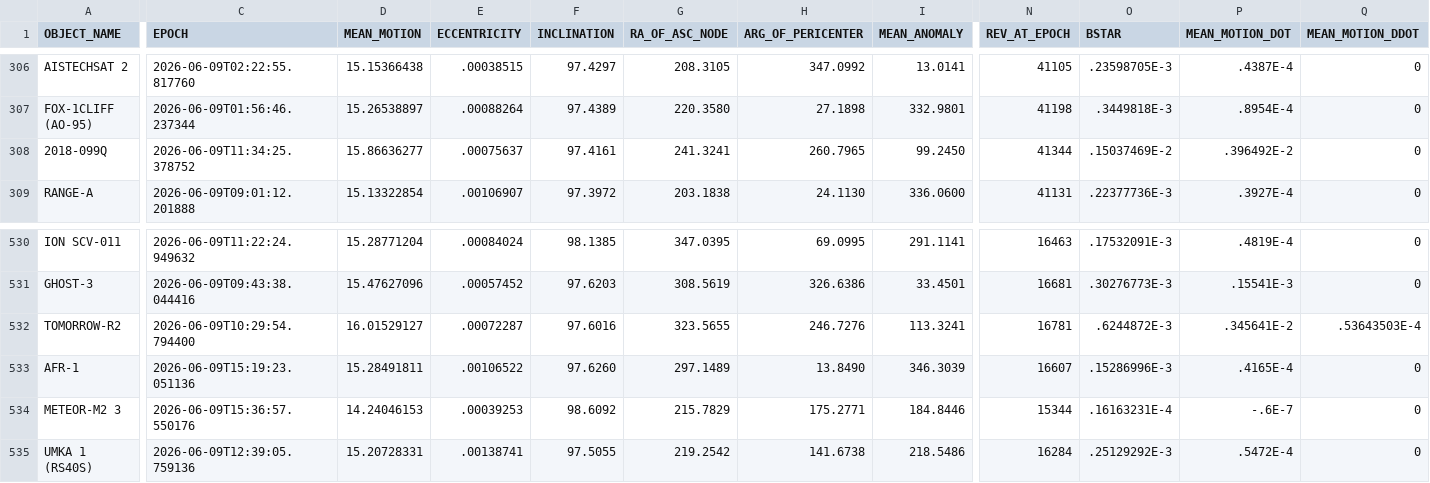
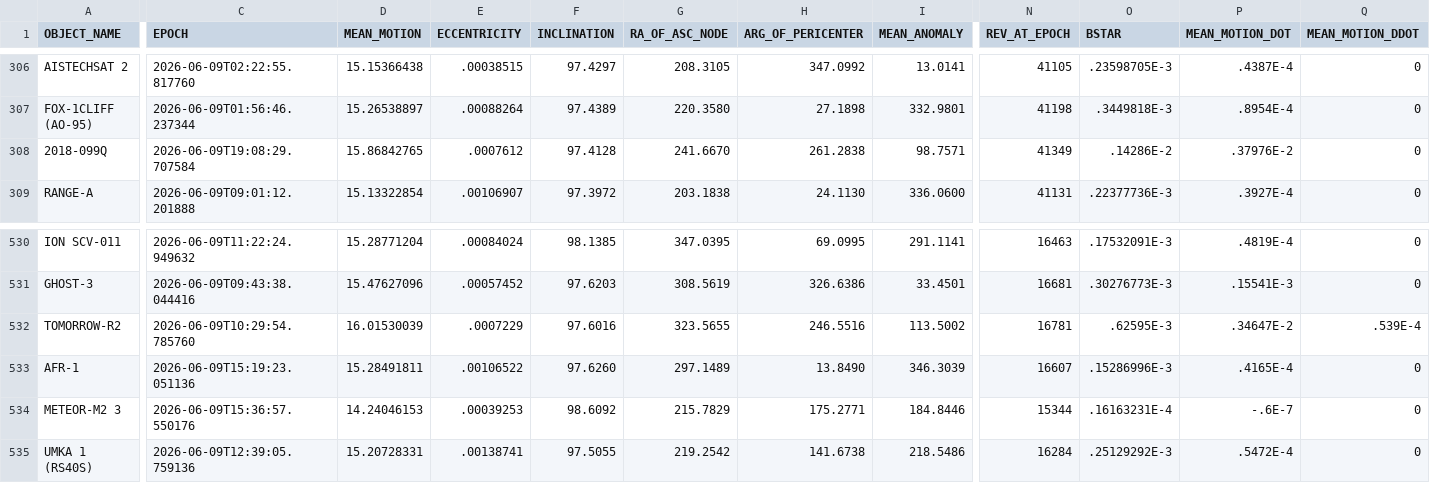
Before and after one commit to 20250721/tle.for.look4sat, a CSV file: data/SatNOGS_Celestrak.csv, drawn as a sheet; only a part is shown, gaps mark what is left out; the diff names each change by its address in the sheet, - before the commit and + after, or states it on an @@ line.

```diff
--- a/data/SatNOGS_Celestrak.csv
+++ b/data/SatNOGS_Celestrak.csv
-C308 (EPOCH): 2026-06-09T11:34:25.378752
+C308 (EPOCH): 2026-06-09T19:08:29.707584
-D308 (MEAN_MOTION): 15.86636277
+D308 (MEAN_MOTION): 15.86842765
-E308 (ECCENTRICITY): .00075637
+E308 (ECCENTRICITY): .0007612
-F308 (INCLINATION): 97.4161
+F308 (INCLINATION): 97.4128
-G308 (RA_OF_ASC_NODE): 241.3241
+G308 (RA_OF_ASC_NODE): 241.6670
-H308 (ARG_OF_PERICENTER): 260.7965
+H308 (ARG_OF_PERICENTER): 261.2838
-I308 (MEAN_ANOMALY): 99.2450
+I308 (MEAN_ANOMALY): 98.7571
-N308 (REV_AT_EPOCH): 41344
+N308 (REV_AT_EPOCH): 41349
-O308 (BSTAR): .15037469E-2
+O308 (BSTAR): .14286E-2
-P308 (MEAN_MOTION_DOT): .396492E-2
+P308 (MEAN_MOTION_DOT): .37976E-2
-C532 (EPOCH): 2026-06-09T10:29:54.794400
+C532 (EPOCH): 2026-06-09T10:29:54.785760
-D532 (MEAN_MOTION): 16.01529127
+D532 (MEAN_MOTION): 16.01530039
-E532 (ECCENTRICITY): .00072287
+E532 (ECCENTRICITY): .0007229
-H532 (ARG_OF_PERICENTER): 246.7276
+H532 (ARG_OF_PERICENTER): 246.5516
-I532 (MEAN_ANOMALY): 113.3241
+I532 (MEAN_ANOMALY): 113.5002
-O532 (BSTAR): .6244872E-3
+O532 (BSTAR): .62595E-3
-P532 (MEAN_MOTION_DOT): .345641E-2
+P532 (MEAN_MOTION_DOT): .34647E-2
-Q532 (MEAN_MOTION_DDOT): .53643503E-4
+Q532 (MEAN_MOTION_DDOT): .539E-4
```
Also changed, not shown: data/New.csv, 4 other files.
